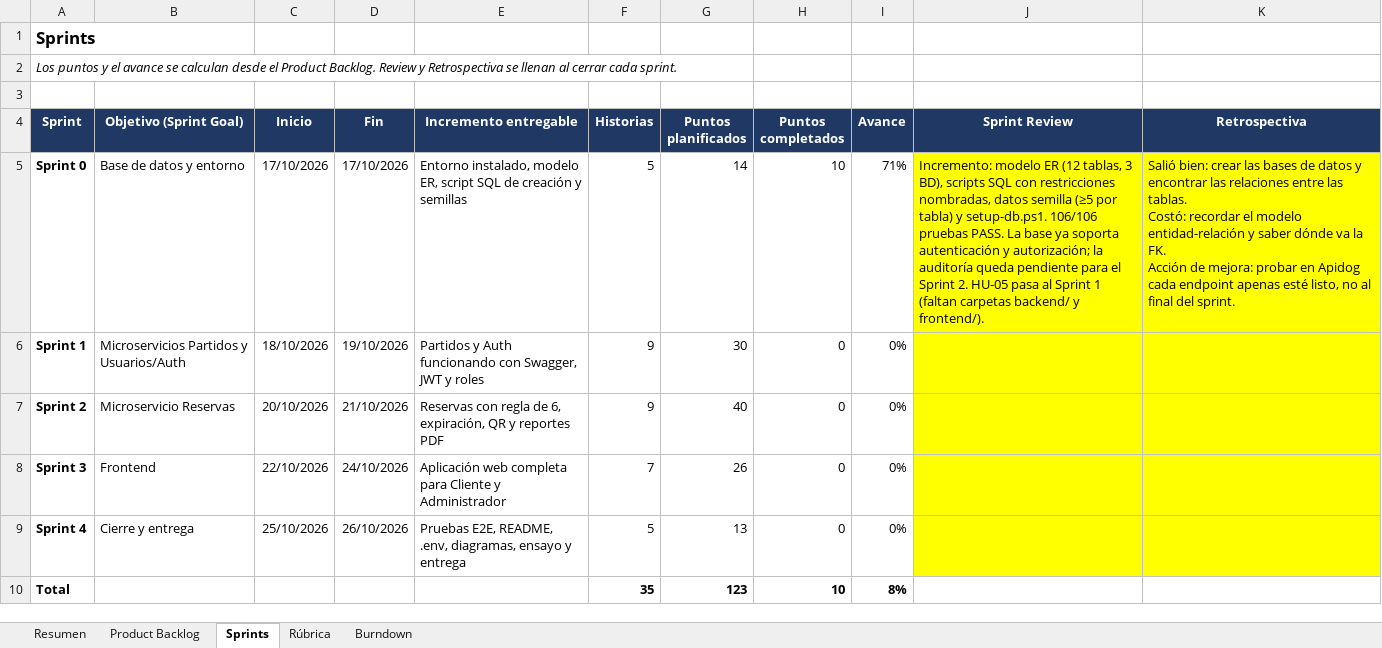
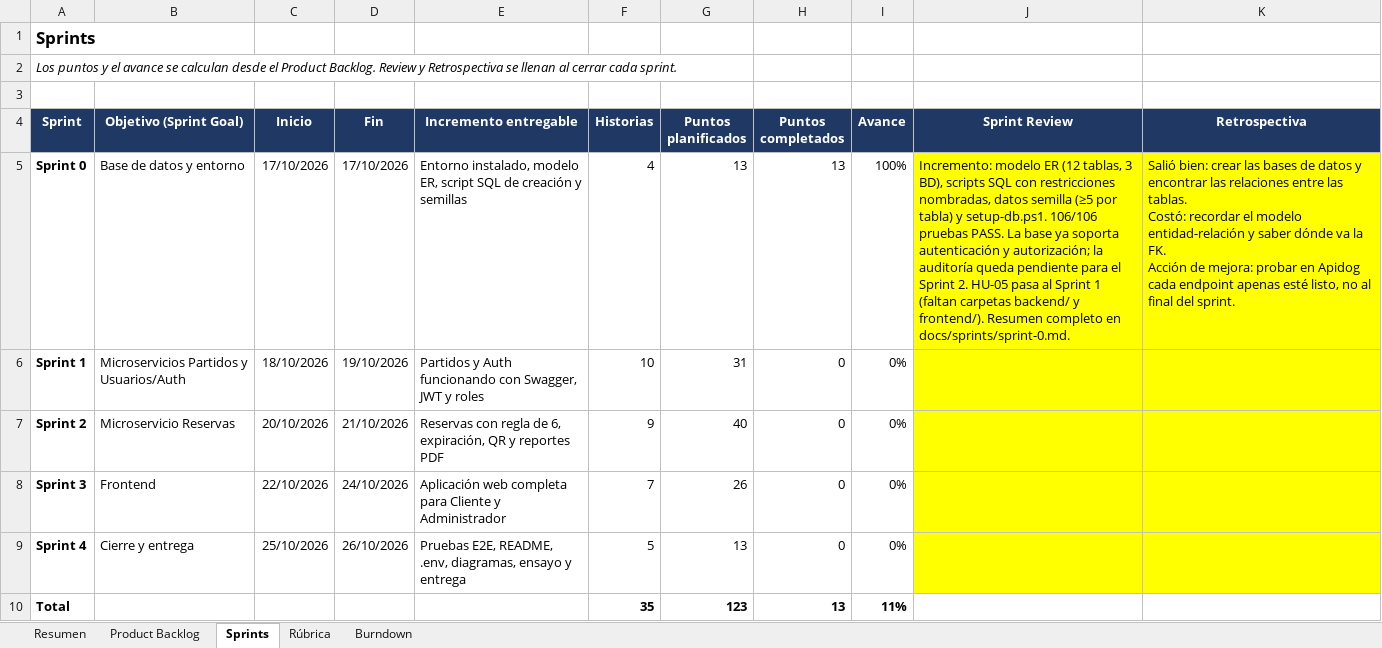
Before and after one commit to JohaGutierrez11/sistema-entradas-deportivas, an Excel workbook: docs/gestion/Plan_Sprints_Complexivo.xlsx, sheet Sprints, drawn as a sheet; values as stored, in another font and other column widths than the file's, no borders; the diff names each change by its address in the sheet, - before the commit and + after, or states it on an @@ line.

Commit message:
chore: cierre del Sprint 0 y contrato con versión v1

```diff
--- a/docs/gestion/Plan_Sprints_Complexivo.xlsx (sheet Sprints)
+++ b/docs/gestion/Plan_Sprints_Complexivo.xlsx (sheet Sprints)
-F5 (Historias): 5
+F5 (Historias): 4
-G5 (Puntos planificados): 14
+G5 (Puntos planificados): 13
-H5 (Puntos completados): 10
+H5 (Puntos completados): 13
-I5 (Avance): 71%
+I5 (Avance): 100%
-J5 (Sprint Review): …y frontend/).
+J5 (Sprint Review): …y frontend/). Resumen completo en docs/sprints/sprint-0.md.
-F6 (Historias): 9
+F6 (Historias): 10
-G6 (Puntos planificados): 30
+G6 (Puntos planificados): 31
-H10 (Puntos completados): 10
+H10 (Puntos completados): 13
-I10 (Avance): 8%
+I10 (Avance): 11%
```
Also changed, not shown: sheet Burndown, sheet Product Backlog, sheet Resumen, charts or pictures, 4 other files.
